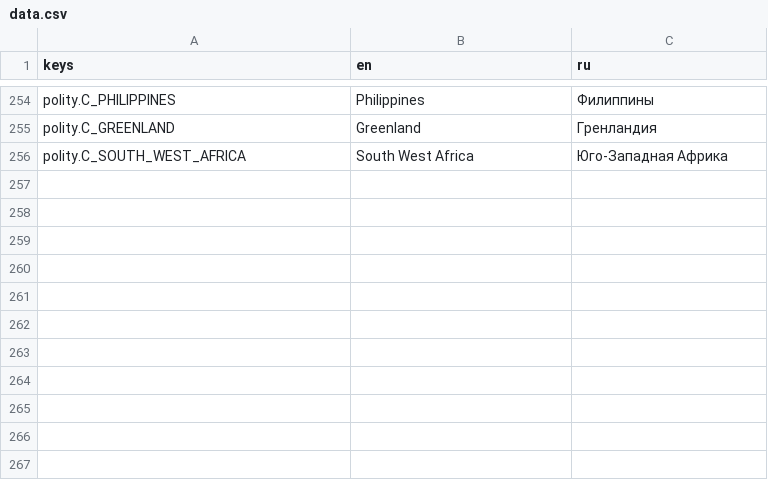
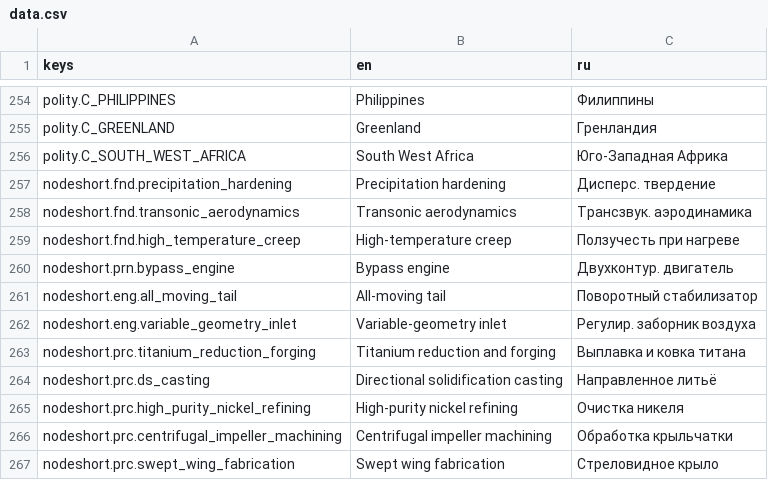
Before and after one commit to yvkalabuha/TechnoGame, a CSV file: src/Singularity.Client.Spike/locale/data.csv, drawn as a sheet; only a part is shown, gaps mark what is left out.

```diff
--- a/src/Singularity.Client.Spike/locale/data.csv
+++ b/src/Singularity.Client.Spike/locale/data.csv
@@ -256 +256,12 @@ polity.C_GREENLAND,Greenland,Гренландия
 polity.C_SOUTH_WEST_AFRICA,South West Africa,Юго-Западная Африка
+nodeshort.fnd.precipitation_hardening,Precipitation hardening,Дисперс. твердение
+nodeshort.fnd.transonic_aerodynamics,Transonic aerodynamics,Трансзвук. аэродинамика
+nodeshort.fnd.high_temperature_creep,High-temperature creep,Ползучесть при нагреве
+nodeshort.prn.bypass_engine,Bypass engine,Двухконтур. двигатель
+nodeshort.eng.all_moving_tail,All-moving tail,Поворотный стабилизатор
+nodeshort.eng.variable_geometry_inlet,Variable-geometry inlet,Регулир. заборник воздуха
+nodeshort.prc.titanium_reduction_forging,Titanium reduction and forging,Выплавка и ковка титана
+nodeshort.prc.ds_casting,Directional solidification casting,Направленное литьё
+nodeshort.prc.high_purity_nickel_refining,High-purity nickel refining,Очистка никеля
+nodeshort.prc.centrifugal_impeller_machining,Centrifugal impeller machining,Обработка крыльчатки
+nodeshort.prc.swept_wing_fabrication,Swept wing fabrication,Стреловидное крыло
```
Also changed, not shown: src/Singularity.Client.Spike/locale/ui.csv, 12 other files.
